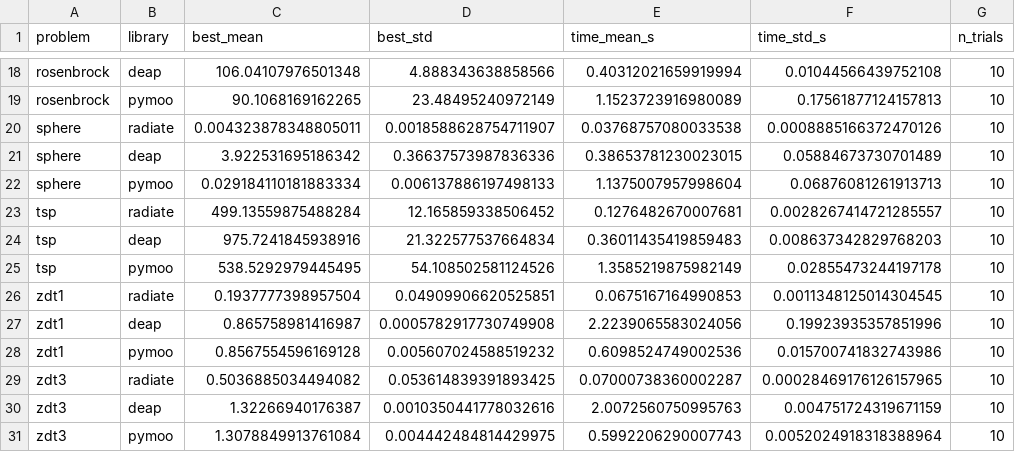
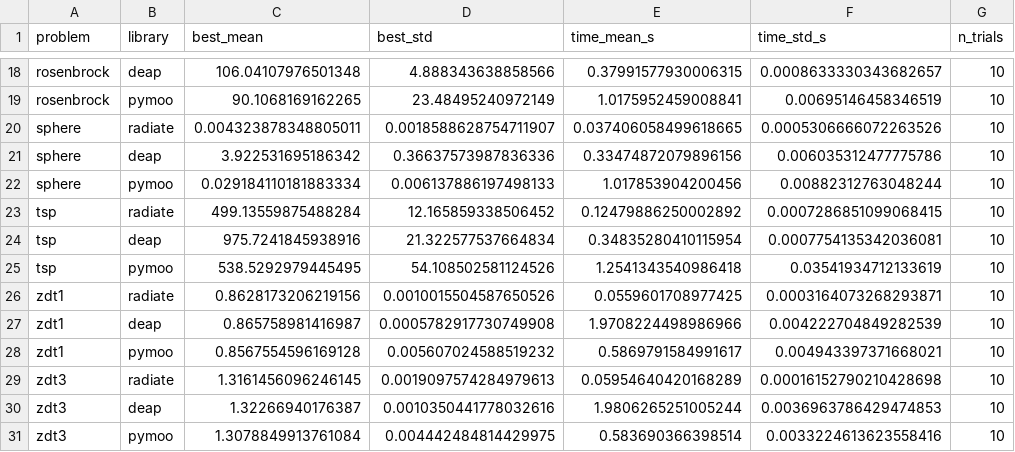
Before and after one commit to pkalivas/radiate-benchmarks, a CSV file: results/summary.csv, drawn as a sheet; only a part is shown, gaps mark what is left out; removed rows and columns are numbered as before the commit, all else as after; the diff covers the shown part only; the diff names each change by its address in the sheet, - before the commit and + after, or states it on an @@ line.

```diff
--- a/results/summary.csv
+++ b/results/summary.csv
-E18 (time_mean_s): 0.40312021659919994
+E18 (time_mean_s): 0.37991577930006315
-F18 (time_std_s): 0.01044566439752108
+F18 (time_std_s): 0.0008633330343682657
-E19 (time_mean_s): 1.1523723916980089
+E19 (time_mean_s): 1.0175952459008841
-F19 (time_std_s): 0.17561877124157813
+F19 (time_std_s): 0.00695146458346519
-E20 (time_mean_s): 0.03768757080033538
+E20 (time_mean_s): 0.037406058499618665
-F20 (time_std_s): 0.0008885166372470126
+F20 (time_std_s): 0.0005306666072263526
-E21 (time_mean_s): 0.38653781230023015
+E21 (time_mean_s): 0.33474872079896156
-F21 (time_std_s): 0.05884673730701489
+F21 (time_std_s): 0.006035312477775786
-E22 (time_mean_s): 1.1375007957998604
+E22 (time_mean_s): 1.017853904200456
-F22 (time_std_s): 0.06876081261913713
+F22 (time_std_s): 0.00882312763048244
-E23 (time_mean_s): 0.1276482670007681
+E23 (time_mean_s): 0.12479886250002892
-F23 (time_std_s): 0.0028267414721285557
+F23 (time_std_s): 0.0007286851099068415
-E24 (time_mean_s): 0.36011435419859483
+E24 (time_mean_s): 0.34835280410115954
-F24 (time_std_s): 0.008637342829768203
+F24 (time_std_s): 0.0007754135342036081
-E25 (time_mean_s): 1.3585219875982149
+E25 (time_mean_s): 1.2541343540986418
-F25 (time_std_s): 0.02855473244197178
+F25 (time_std_s): 0.03541934712133619
-row 26: zdt1 | radiate | 0.1937777398957504 | 0.04909906620525851 | 0.0675167164990853 | 0.0011348125014304545 | 10
+row 26: zdt1 | radiate | 0.8628173206219156 | 0.0010015504587650526 | 0.0559601708977425 | 0.0003164073268293871 | 10
-E27 (time_mean_s): 2.2239065583024056
+E27 (time_mean_s): 1.9708224498986966
-F27 (time_std_s): 0.19923935357851996
+F27 (time_std_s): 0.004222704849282539
-E28 (time_mean_s): 0.6098524749002536
+E28 (time_mean_s): 0.5869791584991617
-F28 (time_std_s): 0.015700741832743986
+F28 (time_std_s): 0.004943397371668021
-row 29: zdt3 | radiate | 0.5036885034494082 | 0.053614839391893425 | 0.07000738360002287 | 0.00028469176126157965 | 10
+row 29: zdt3 | radiate | 1.3161456096246145 | 0.0019097574284979613 | 0.05954640420168289 | 0.00016152790210428698 | 10
-E30 (time_mean_s): 2.0072560750995763
+E30 (time_mean_s): 1.9806265251005244
-F30 (time_std_s): 0.004751724319671159
+F30 (time_std_s): 0.0036963786429474853
-E31 (time_mean_s): 0.5992206290007743
+E31 (time_mean_s): 0.583690366398514
-F31 (time_std_s): 0.0052024918318388964
+F31 (time_std_s): 0.0033224613623558416
```
Also changed, not shown: 1 added row, 1 removed row and 30 edited cells elsewhere in this file, 8 other files.
